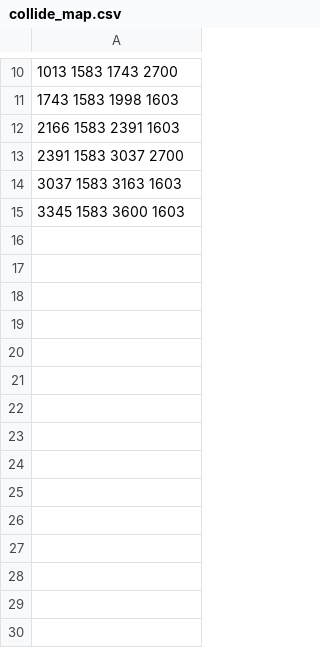
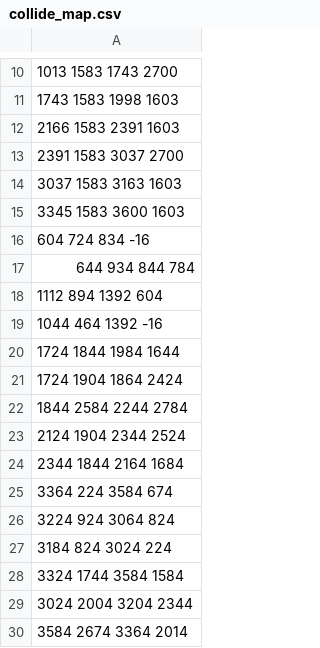
Before and after one commit to avanturen/Final_project, a CSV file: collide_map.csv, drawn as a sheet; only a part is shown, gaps mark what is left out; the diff names each change by its address in the sheet, - before the commit and + after, or states it on an @@ line.

```diff
--- a/collide_map.csv
+++ b/collide_map.csv
+row 16: 604 724 834 -16
+row 17: 644 934 844 784
+row 18: 1112 894 1392 604
+row 19: 1044 464 1392 -16
+row 20: 1724 1844 1984 1644
+row 21: 1724 1904 1864 2424
+row 22: 1844 2584 2244 2784
+row 23: 2124 1904 2344 2524
+row 24: 2344 1844 2164 1684
+row 25: 3364 224 3584 674
+row 26: 3224 924 3064 824
+row 27: 3184 824 3024 224
+row 28: 3324 1744 3584 1584
+row 29: 3024 2004 3204 2344
+row 30: 3584 2674 3364 2014
```
Also changed, not shown: 1 other file.
